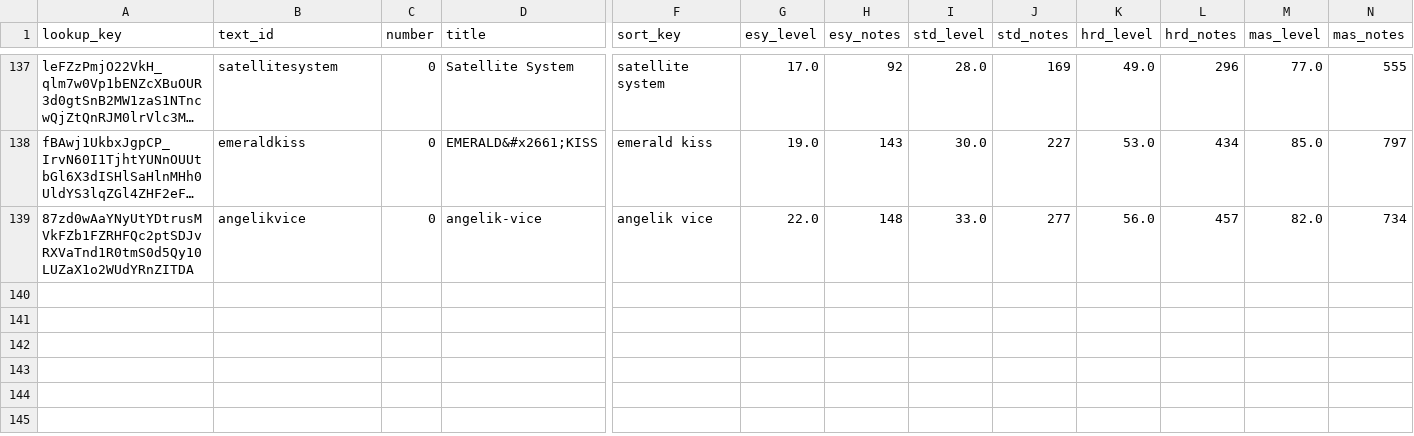
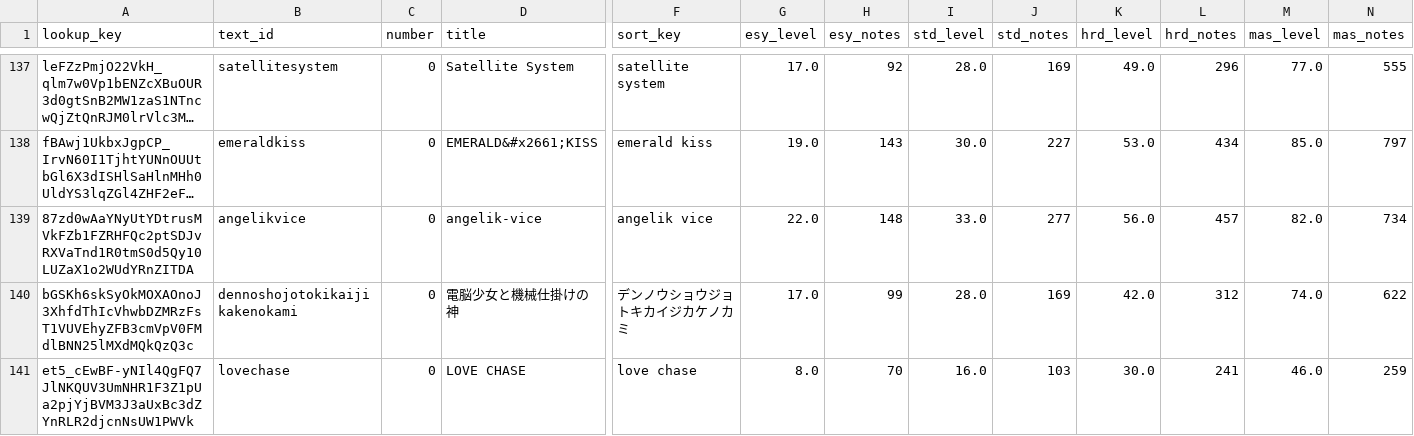
Before and after one commit to maplia/crossbeats-rp-sim, a TSV file: revrank/sunrise/db/master/musics.tsv, drawn as a sheet; only a part is shown, gaps mark what is left out; long unchanged cells end in …; rows hold the shown columns only; the diff names each change by its address in the sheet, - before the commit and + after, or states it on an @@ line.

```diff
--- a/revrank/sunrise/db/master/musics.tsv
+++ b/revrank/sunrise/db/master/musics.tsv
+row 140: bGSKh6skSyOkMOXAOnoJ3XhfdThIcVhwbDZMRzFsT1VUVEhyZFB3cmVpV0FMdlBNN25lMXdMQkQzQ3c | dennoshojotokikaijikakenokami | 0 | 電脳少女と機械仕掛けの神 | デンノウショウジョトキカイジカケノカミ | 17.0 | 99 | 28.0 | 169 | 42.0 | 312 | 74.0 | 622
+row 141: et5_cEwBF-yNIl4QgFQ7JlNKQUV3UmNHR1F3Z1pUa2pjYjBVM3J3aUxBc3dZYnRLR2djcnNsUW1PWVk | lovechase | 0 | LOVE CHASE | love chase | 8.0 | 70 | 16.0 | 103 | 30.0 | 241 | 46.0 | 259
```
Also changed, not shown: 42 other files.
